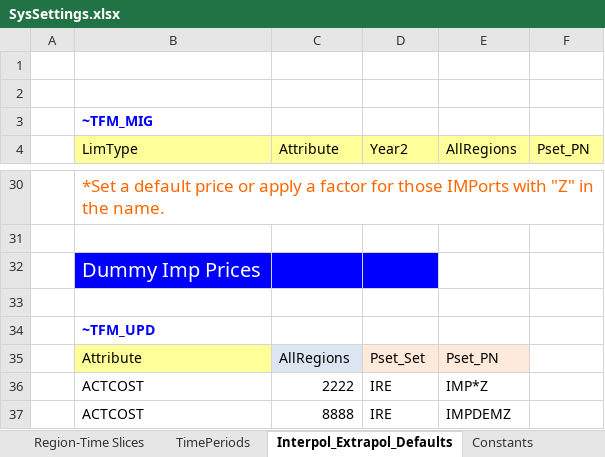
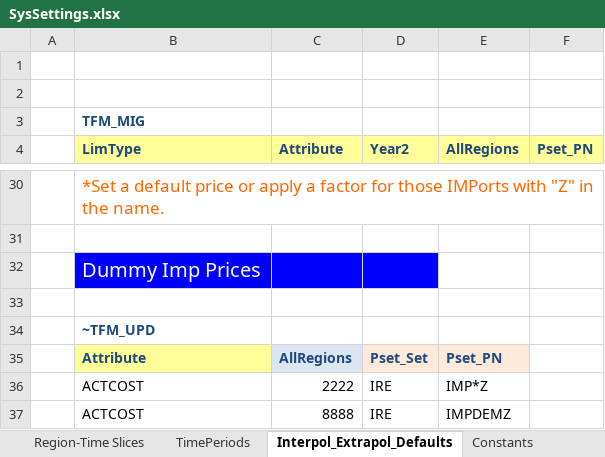
Before and after one commit to brunomerven/SATIMGE_Veda, an Excel workbook: SysSettings.xlsx, sheet Interpol_Extrapol_Defaults, drawn as a sheet; only a part is shown, gaps mark what is left out; values as stored, in another font and other column widths than the file's, no borders; charts and pictures not drawn; the diff names each change by its address in the sheet, - before the commit and + after, or states it on an @@ line.

```diff
--- a/SysSettings.xlsx (sheet Interpol_Extrapol_Defaults)
+++ b/SysSettings.xlsx (sheet Interpol_Extrapol_Defaults)
-B3 (LimType): ~TFM_MIG
+B3 (LimType): TFM_MIG
-B3 text colour: #0000FF
+B3 text colour: #1F497D
@@ B4:F4 bold: off → on, text colour: black → #1F497D @@
-B34 text colour: #0000FF
+B34 text colour: #1F497D
@@ B35:E35 bold: off → on, text colour: black → #1F497D @@
```
Also changed, not shown: sheet Defaults, sheet TimePeriods, sheet Constants, sheet Region-Time Slices, charts or pictures, 5 other files.
